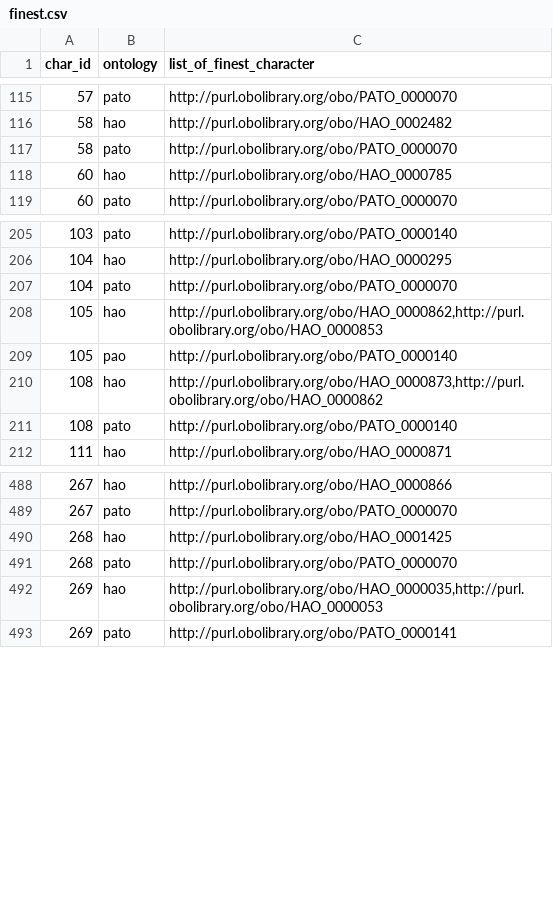
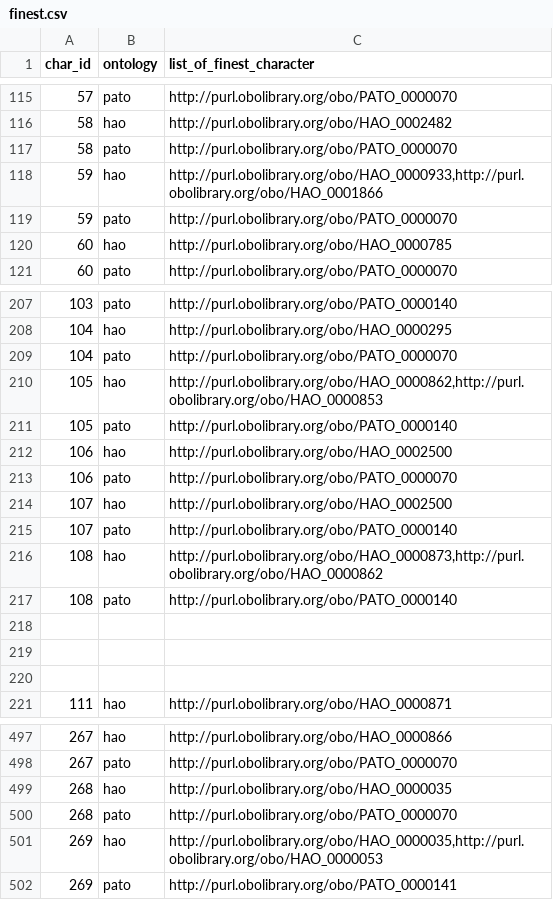
Before and after one commit to hymao/onto_phylo, a CSV file: data/working/finest.csv, drawn as a sheet; only a part is shown, gaps mark what is left out; the diff covers the shown part only.

Commit message:
Update finest.csv

```diff
--- a/data/working/finest.csv
+++ b/data/working/finest.csv
@@ -117,2 +117,4 @@ char_id,ontology,list_of_finest_character
 58,pato,"http://purl.obolibrary.org/obo/PATO_0000070"
+59,hao,"http://purl.obolibrary.org/obo/HAO_0000933,http://purl.obolibrary.org/obo/HAO_0001866"
+59,pato,"http://purl.obolibrary.org/obo/PATO_0000070"
 60,hao,"http://purl.obolibrary.org/obo/HAO_0000785"
@@ -208,5 +210,12 @@ char_id,ontology,list_of_finest_character
 105,hao,"http://purl.obolibrary.org/obo/HAO_0000862,http://purl.obolibrary.org/obo/HAO_0000853"
-105,pao,"http://purl.obolibrary.org/obo/PATO_0000140"
+105,pato,"http://purl.obolibrary.org/obo/PATO_0000140"
+106,hao,"http://purl.obolibrary.org/obo/HAO_0002500"
+106,pato,"http://purl.obolibrary.org/obo/PATO_0000070"
+107,hao,"http://purl.obolibrary.org/obo/HAO_0002500"
+107,pato,"http://purl.obolibrary.org/obo/PATO_0000140"
 108,hao,"http://purl.obolibrary.org/obo/HAO_0000873,http://purl.obolibrary.org/obo/HAO_0000862"
 108,pato,"http://purl.obolibrary.org/obo/PATO_0000140"
+
+
+
 111,hao,"http://purl.obolibrary.org/obo/HAO_0000871"
@@ -489,3 +498,3 @@ char_id,ontology,list_of_finest_character
 267,pato,"http://purl.obolibrary.org/obo/PATO_0000070"
-268,hao,"http://purl.obolibrary.org/obo/HAO_0001425"
+268,hao,"http://purl.obolibrary.org/obo/HAO_0000035"
 268,pato,"http://purl.obolibrary.org/obo/PATO_0000070"
```
Also changed, not shown: 26 added rows elsewhere in this file.
